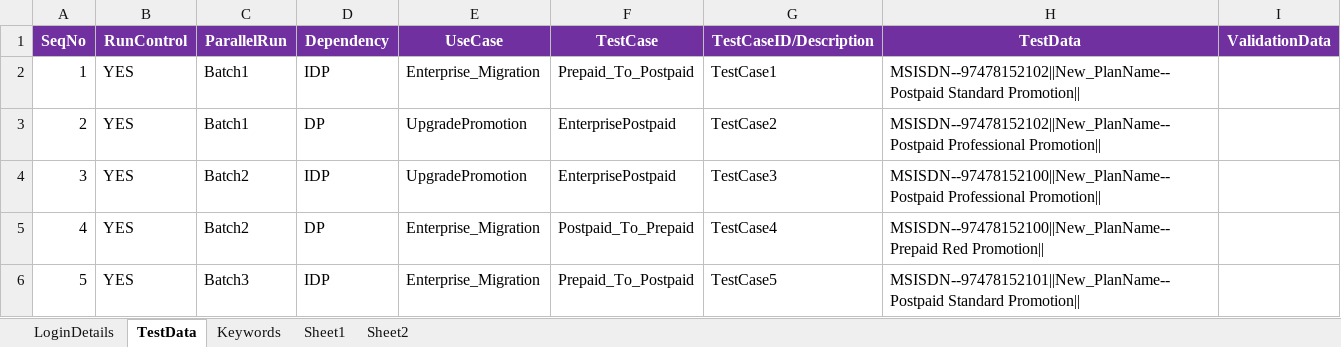
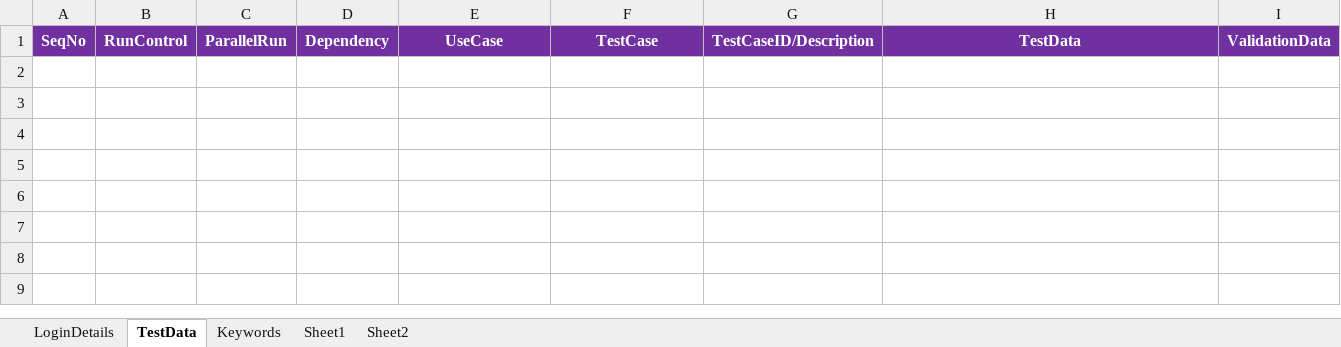
Before and after one commit to imran0404y/VFQA_Parallel, an Excel workbook: Framework/Database/TestDataDB.xlsx, sheet TestData, drawn as a sheet; values as stored, in another font and other column widths than the file's, no borders; the diff names each change by its address in the sheet, - before the commit and + after, or states it on an @@ line.

```diff
--- a/Framework/Database/TestDataDB.xlsx (sheet TestData)
+++ b/Framework/Database/TestDataDB.xlsx (sheet TestData)
-row 2: 1 | YES | Batch1 | IDP | Enterprise_Migration | Prepaid_To_Postpaid | TestCase1 | MSISDN--97478152102||New_PlanName--Postpaid Standard Promotion
-row 3: 2 | YES | Batch1 | DP | UpgradePromotion | EnterprisePostpaid | TestCase2 | MSISDN--97478152102||New_PlanName--Postpaid Professional Promotion
-row 4: 3 | YES | Batch2 | IDP | UpgradePromotion | EnterprisePostpaid | TestCase3 | MSISDN--97478152100||New_PlanName--Postpaid Professional Promotion
-row 5: 4 | YES | Batch2 | DP | Enterprise_Migration | Postpaid_To_Prepaid | TestCase4 | MSISDN--97478152100||New_PlanName--Prepaid Red Promotion
-row 6: 5 | YES | Batch3 | IDP | Enterprise_Migration | Prepaid_To_Postpaid | TestCase5 | MSISDN--97478152101||New_PlanName--Postpaid Standard Promotion
```
Also changed, not shown: Directory/VFQA_TestDesign.xlsm.
